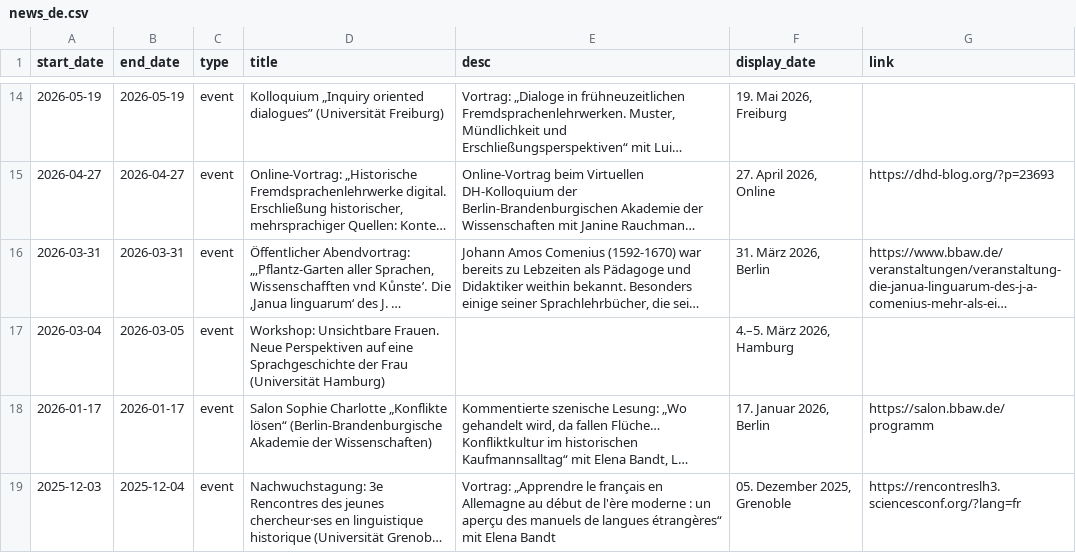
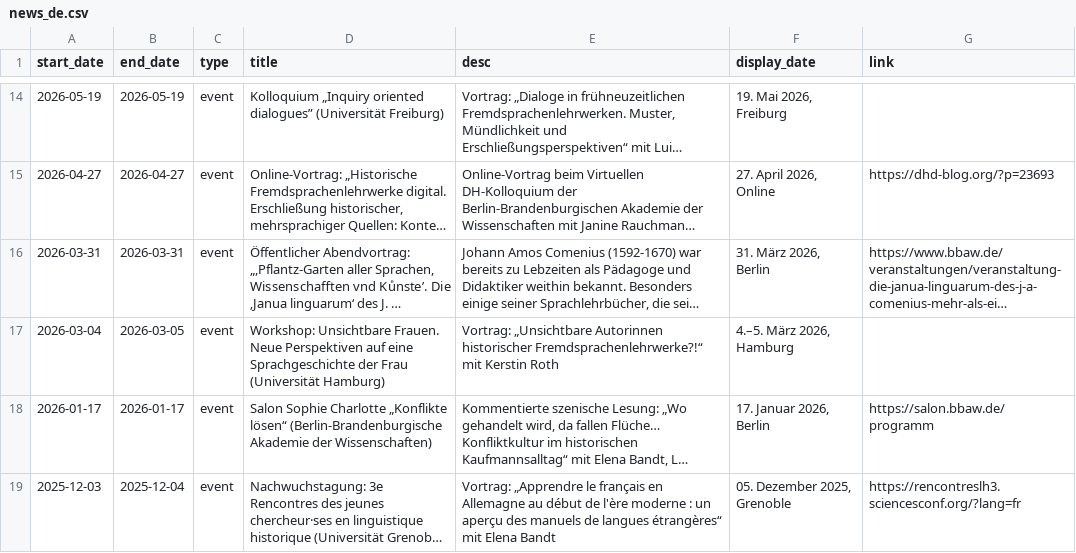
Before and after one commit to fsl-digital/fsl-digital, a CSV file: public/uploads/news/news_de.csv, drawn as a sheet; only a part is shown, gaps mark what is left out; long unchanged cells end in …; the diff names each change by its address in the sheet, - before the commit and + after, or states it on an @@ line.

```diff
--- a/public/uploads/news/news_de.csv
+++ b/public/uploads/news/news_de.csv
-E17 (desc): (empty)
+E17 (desc): Vortrag: „Unsichtbare Autorinnen historischer Fremdsprachenlehrwerke?!“ mit Kerstin Roth
```
Also changed, not shown: public/uploads/news/news_en.csv, public/uploads/photo/caption.csv, 10 other files.
